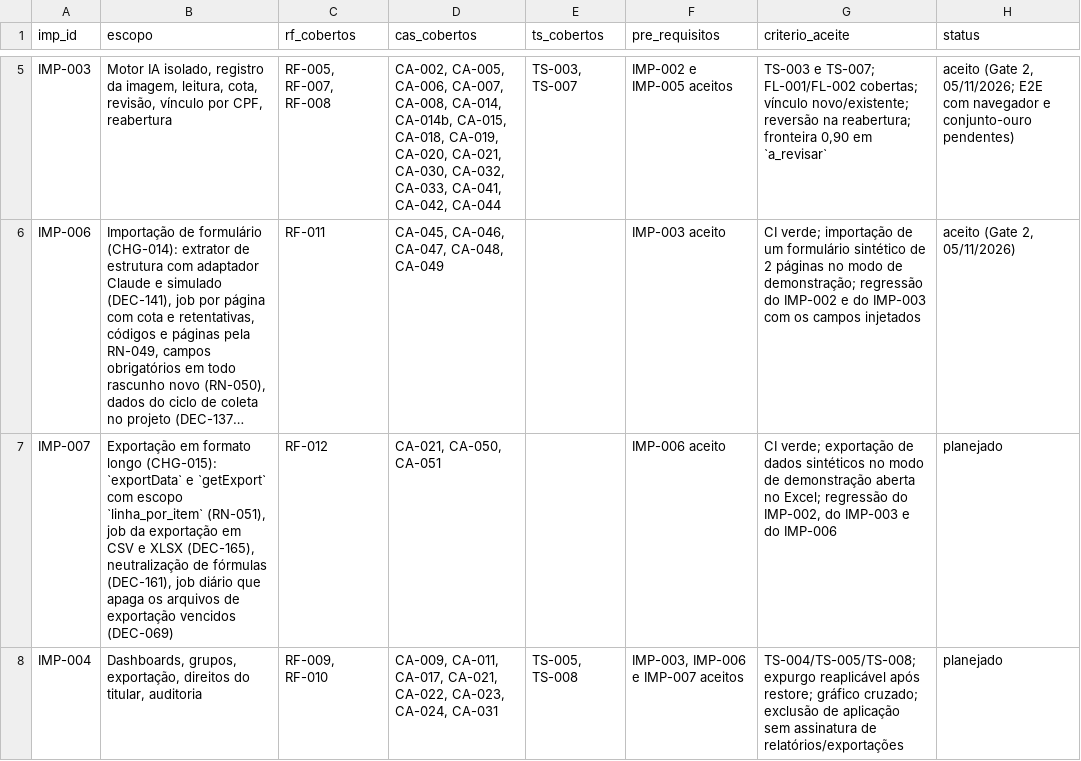
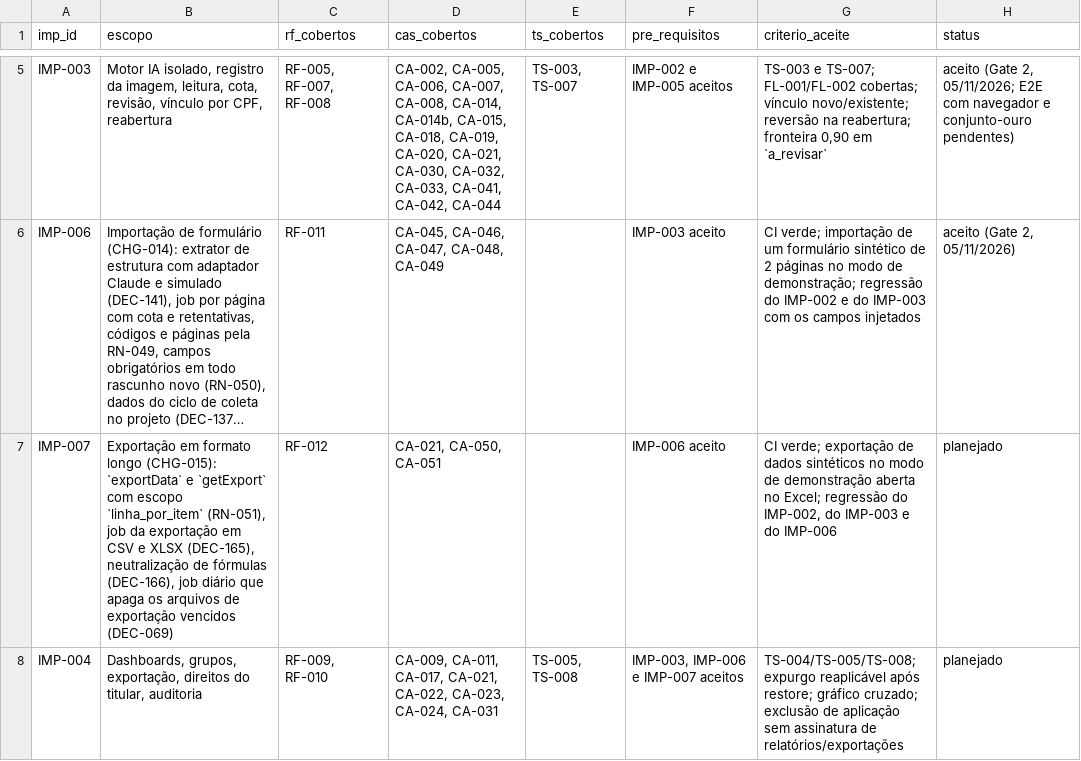
Before and after one commit to carlosyano/MinhaPesquisa, a CSV file: registros/plano_incrementos.csv, drawn as a sheet; only a part is shown, gaps mark what is left out; long unchanged cells end in …; the diff names each change by its address in the sheet, - before the commit and + after, or states it on an @@ line.

```diff
--- a/registros/plano_incrementos.csv
+++ b/registros/plano_incrementos.csv
-B7 (escopo): …de fórmulas (DEC-161), job diário…
+B7 (escopo): …de fórmulas (DEC-166), job diário…
```
Also changed, not shown: registros/controle_mudancas.csv, registros/questoes.csv, 5 other files.
